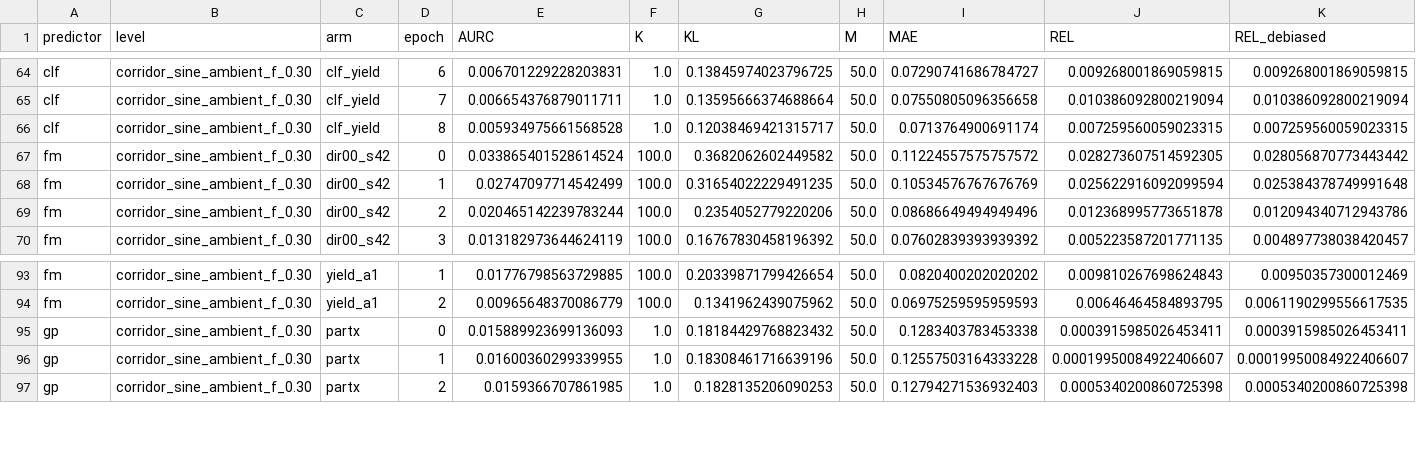
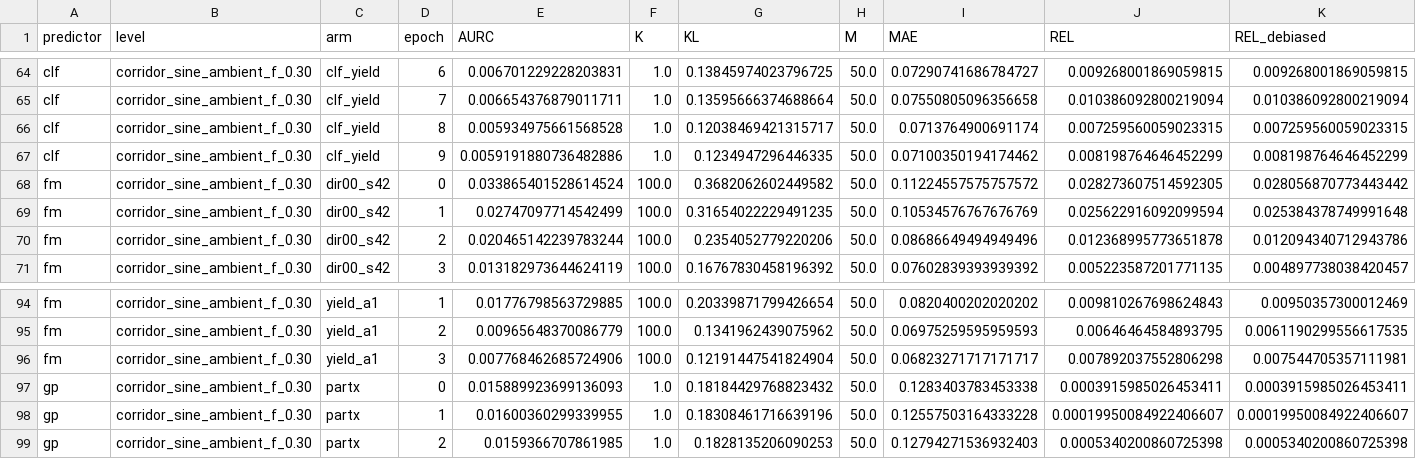
Before and after one commit to dhruvmetha/adaptive_roa, a CSV file: docs/experiments/stochastic/quadrotor3d/quad3d_corridor_sine_ambient_all_levels.csv, drawn as a sheet; only a part is shown, gaps mark what is left out; rows hold the shown columns only; the diff names each change by its address in the sheet, - before the commit and + after, or states it on an @@ line.

Commit message:
data(quad3d cs): cycle update — score, figures, standings

```diff
--- a/docs/experiments/stochastic/quadrotor3d/quad3d_corridor_sine_ambient_all_levels.csv
+++ b/docs/experiments/stochastic/quadrotor3d/quad3d_corridor_sine_ambient_all_levels.csv
+row 67: clf | corridor_sine_ambient_f_0.30 | clf_yield | 9 | 0.0059191880736482886 | 1.0 | 0.1234947296446335 | 50.0 | 0.07100350194174462 | 0.008198764646452299 | 0.008198764646452299
+row 96: fm | corridor_sine_ambient_f_0.30 | yield_a1 | 3 | 0.007768462685724906 | 100.0 | 0.12191447541824904 | 50.0 | 0.06823271717171717 | 0.007892037552806298 | 0.007544705357111981
```
Also changed, not shown: 1 other file.
